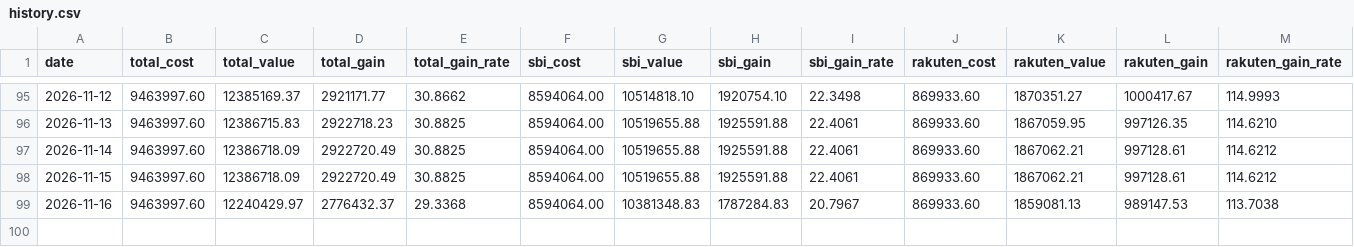
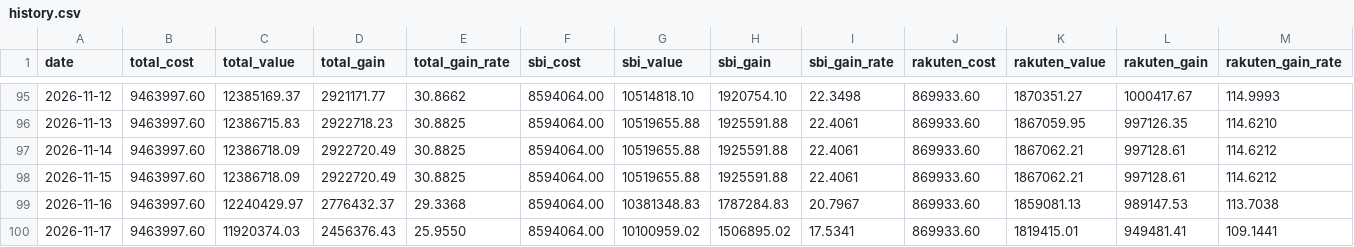
Before and after one commit to Yoshinori-Mizuno/toshi-report, a CSV file: history.csv, drawn as a sheet; only a part is shown, gaps mark what is left out.

```diff
--- a/history.csv
+++ b/history.csv
@@ -99 +99,2 @@ date,total_cost,total_value,total_gain,total_gain_rate,sbi_cost,sbi_value,sbi_ga
 2026-11-16,9463997.60,12240429.97,2776432.37,29.3368,8594064.00,10381348.83,1787284.83,20.7967,869933.60,1859081.13,989147.53,113.7038
+2026-11-17,9463997.60,11920374.03,2456376.43,25.9550,8594064.00,10100959.02,1506895.02,17.5341,869933.60,1819415.01,949481.41,109.1441
```
Also changed, not shown: 2 other files.
